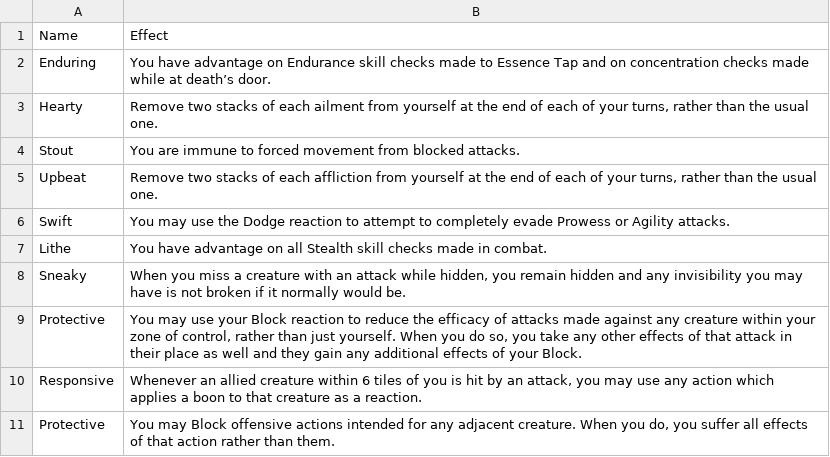
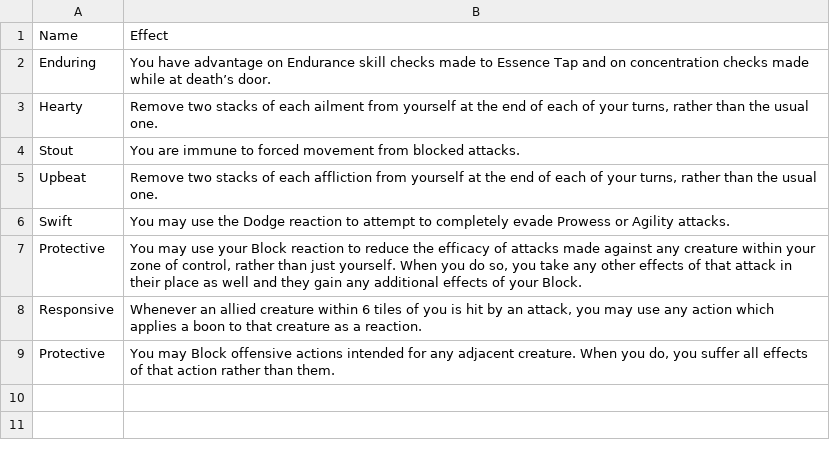
Before and after one commit to Leafwing-Studios/fonts-of-power, a CSV file: docs/src/character-options/feats/defensive-feats.csv, drawn as a sheet.

Commit message:
Reclassify stealth feats

```diff
--- a/docs/src/character-options/feats/defensive-feats.csv
+++ b/docs/src/character-options/feats/defensive-feats.csv
@@ -6,4 +6,2 @@
 "Swift","You may use the Dodge reaction to attempt to completely evade Prowess or Agility attacks."
-"Lithe","You have advantage on all Stealth skill checks made in combat."
-"Sneaky","When you miss a creature with an attack while hidden, you remain hidden and any invisibility you may have is not broken if it normally would be."
 "Protective","You may use your Block reaction to reduce the efficacy of attacks made against any creature within your zone of control, rather than just yourself. When you do so, you take any other effects of that attack in their place as well and they gain any additional effects of your Block."
```
Also changed, not shown: docs/src/character-options/feats/offensive-feats.csv, docs/src/character-options/feats/utility-feats.csv.
